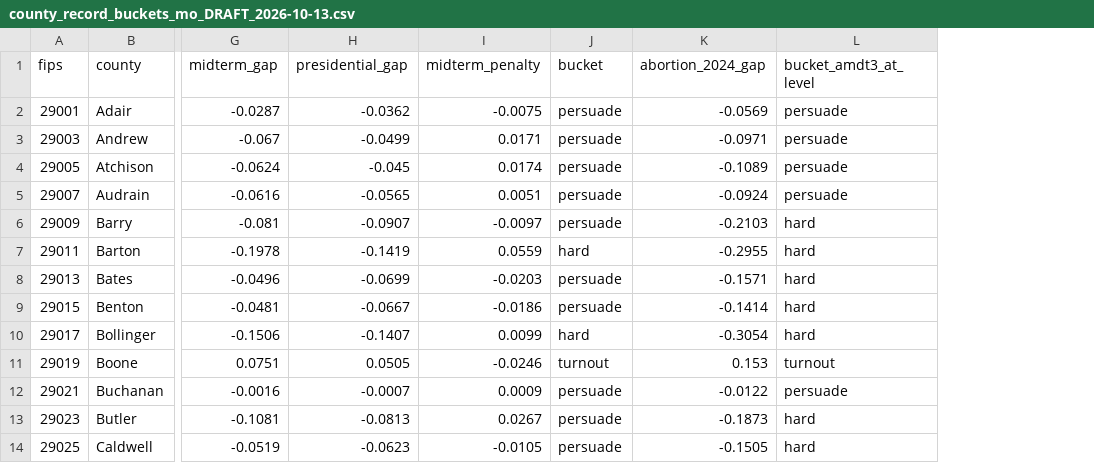
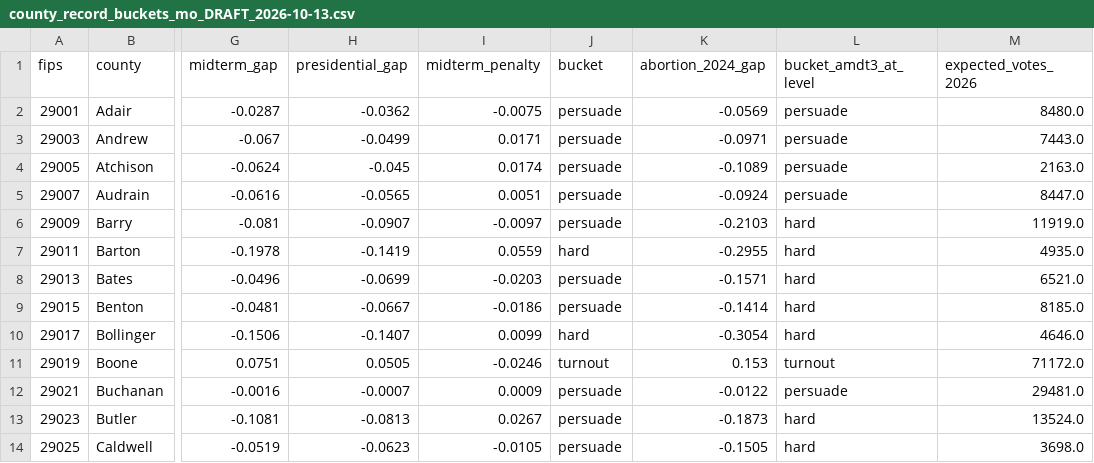
Before and after one commit to mtgiguere/geo-fluid-dynamics-engine, a CSV file: data/predictions/county_record_buckets_mo_DRAFT_2026-10-13.csv, drawn as a sheet; only a part is shown, gaps mark what is left out; the diff names each change by its address in the sheet, - before the commit and + after, or states it on an @@ line.

```diff
--- a/data/predictions/county_record_buckets_mo_DRAFT_2026-10-13.csv
+++ b/data/predictions/county_record_buckets_mo_DRAFT_2026-10-13.csv
+column M (expected_votes_2026), rows 2-14: 8480.0 | 7443.0 | 2163.0 | 8447.0 | 11919.0 | 4935.0 | 6521.0 | 8185.0 | 4646.0 | 71172.0 | 29481.0 | 13524.0 | 3698.0
```
Also changed, not shown: 5 other files.
